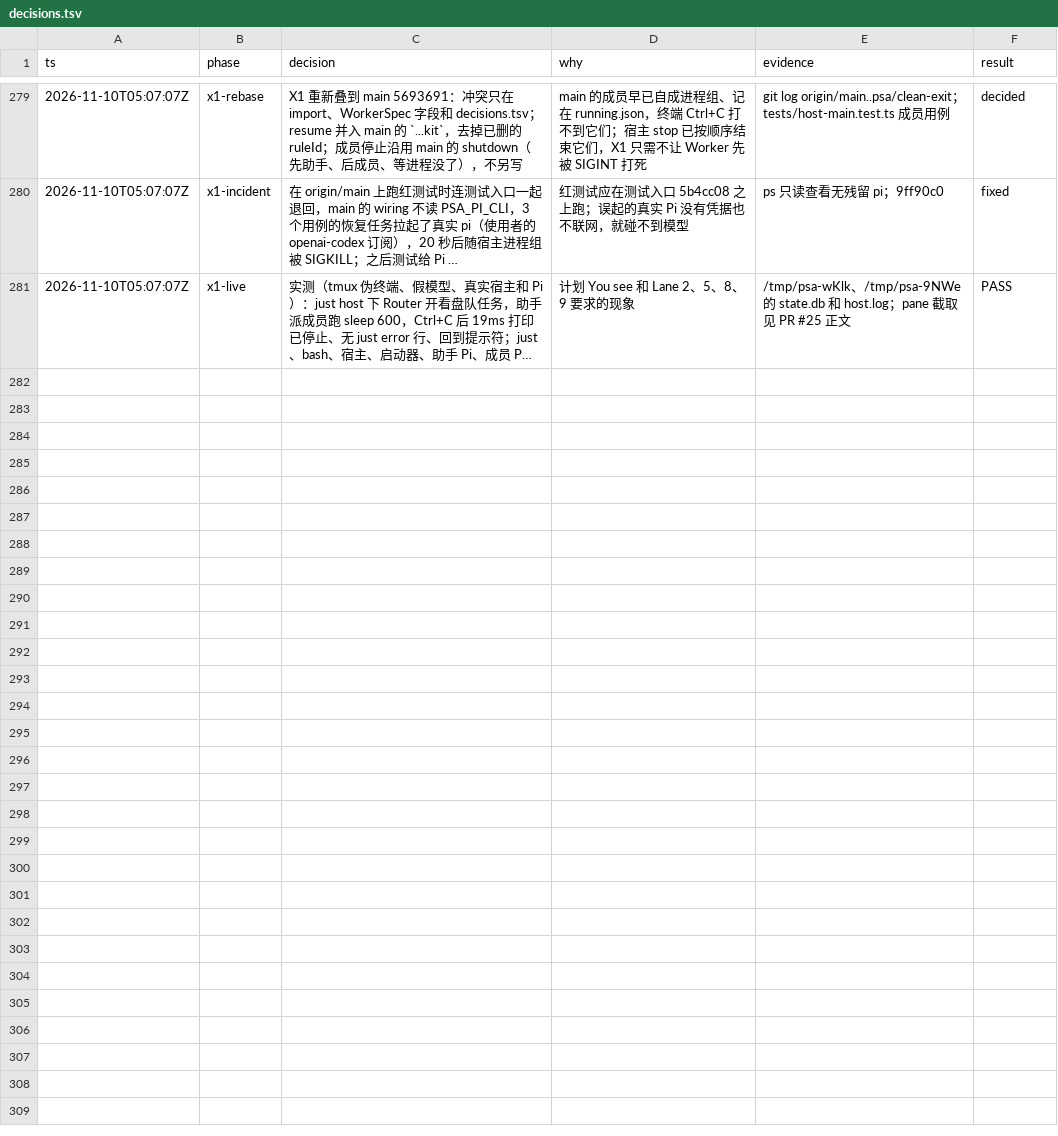
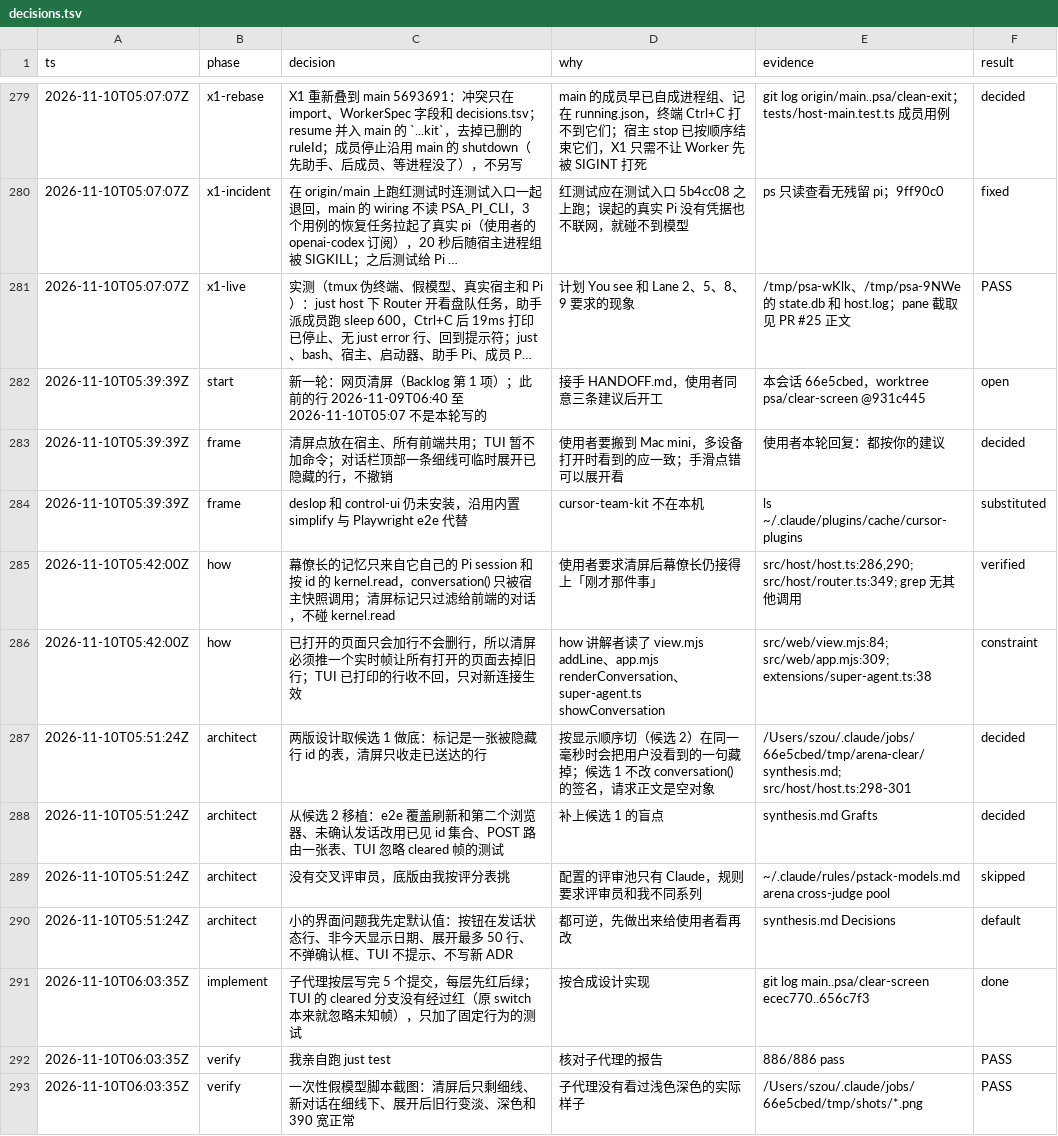
Before and after one commit to aicoder2048/pi-super-agent, a TSV file: docs/web-client/decisions.tsv, drawn as a sheet; only a part is shown, gaps mark what is left out; long unchanged cells end in …; the diff names each change by its address in the sheet, - before the commit and + after, or states it on an @@ line.

```diff
--- a/docs/web-client/decisions.tsv
+++ b/docs/web-client/decisions.tsv
+row 282: 2026-11-10T05:39:39Z | start | 新一轮：网页清屏（Backlog 第 1 项）；此前的行 2026-11-09T06:40 至 2026-11-10T05:07 不是本轮写的 | 接手 HANDOFF.md，使用者同意三条建议后开工 | 本会话 66e5cbed，worktree psa/clear-screen @931c445 | open
+row 283: 2026-11-10T05:39:39Z | frame | 清屏点放在宿主、所有前端共用；TUI 暂不加命令；对话栏顶部一条细线可临时展开已隐藏的行，不撤销 | 使用者要搬到 Mac mini，多设备打开时看到的应一致；手滑点错可以展开看 | 使用者本轮回复：都按你的建议 | decided
+row 284: 2026-11-10T05:39:39Z | frame | deslop 和 control-ui 仍未安装，沿用内置 simplify 与 Playwright e2e 代替 | cursor-team-kit 不在本机 | ls ~/.claude/plugins/cache/cursor-plugins | substituted
+row 285: 2026-11-10T05:42:00Z | how | 幕僚长的记忆只来自它自己的 Pi session 和按 id 的 kernel.read，conversation() 只被宿主快照调用；清屏标记只过滤给前端的对话，不碰 kernel.read | 使用者要求清屏后幕僚长仍接得上「刚才那件事」 | src/host/host.ts:286,290; src/host/router.ts:349; grep 无其他调用 | verified
+row 286: 2026-11-10T05:42:00Z | how | 已打开的页面只会加行不会删行，所以清屏必须推一个实时帧让所有打开的页面去掉旧行；TUI 已打印的行收不回，只对新连接生效 | how 讲解者读了 view.mjs addLine、app.mjs renderConversation、super-agent.ts showConversation | src/web/view.mjs:84; src/web/app.mjs:309; extensions/super-agent.ts:38 | constraint
+row 287: 2026-11-10T05:51:24Z | architect | 两版设计取候选 1 做底：标记是一张被隐藏行 id 的表，清屏只收走已送达的行 | 按显示顺序切（候选 2）在同一毫秒时会把用户没看到的一句藏掉；候选 1 不改 conversation() 的签名，请求正文是空对象 | /Users/szou/.claude/jobs/66e5cbed/tmp/arena-clear/synthesis.md; src/host/host.ts:298-301 | decided
+row 288: 2026-11-10T05:51:24Z | architect | 从候选 2 移植：e2e 覆盖刷新和第二个浏览器、未确认发话改用已见 id 集合、POST 路由一张表、TUI 忽略 cleared 帧的测试 | 补上候选 1 的盲点 | synthesis.md Grafts | decided
+row 289: 2026-11-10T05:51:24Z | architect | 没有交叉评审员，底版由我按评分表挑 | 配置的评审池只有 Claude，规则要求评审员和我不同系列 | ~/.claude/rules/pstack-models.md arena cross-judge pool | skipped
+row 290: 2026-11-10T05:51:24Z | architect | 小的界面问题我先定默认值：按钮在发话状态行、非今天显示日期、展开最多 50 行、不弹确认框、TUI 不提示、不写新 ADR | 都可逆，先做出来给使用者看再改 | synthesis.md Decisions | default
+row 291: 2026-11-10T06:03:35Z | implement | 子代理按层写完 5 个提交，每层先红后绿；TUI 的 cleared 分支没有经过红（原 switch 本来就忽略未知帧），只加了固定行为的测试 | 按合成设计实现 | git log main..psa/clear-screen ecec770..656c7f3 | done
+row 292: 2026-11-10T06:03:35Z | verify | 我亲自跑 just test | 核对子代理的报告 | 886/886 pass | PASS
+row 293: 2026-11-10T06:03:35Z | verify | 一次性假模型脚本截图：清屏后只剩细线、新对话在细线下、展开后旧行变淡、深色和 390 宽正常 | 子代理没有看过浅色深色的实际样子 | /Users/szou/.claude/jobs/66e5cbed/tmp/shots/*.png | PASS
```
